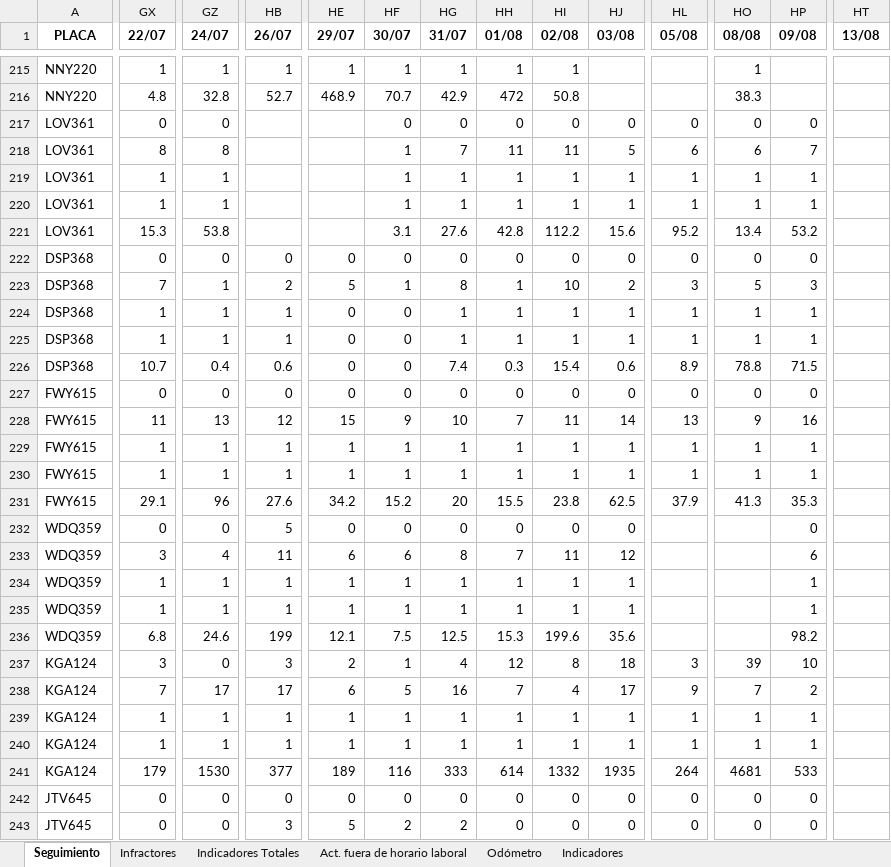
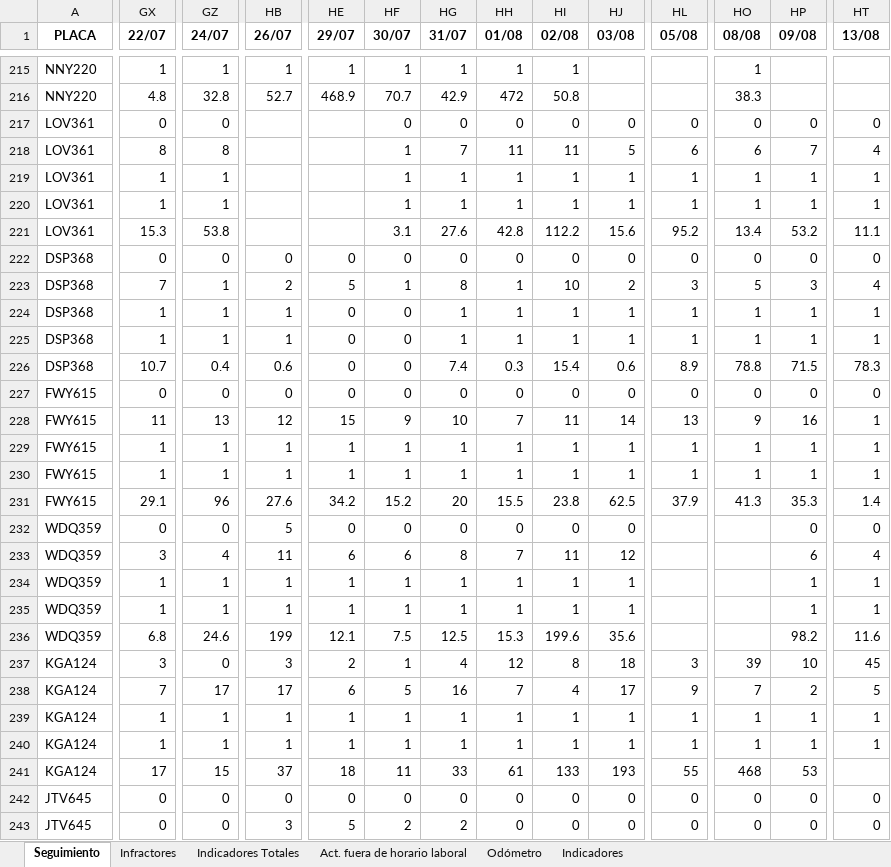
Before and after one commit to SGI-ManuelPico/informesVehiculares, an Excel workbook: seguimiento.xlsx, sheet Seguimiento, drawn as a sheet; only a part is shown, gaps mark what is left out; values as stored, in another font and other column widths than the file's, no borders; the diff covers the shown part only; the diff names each change by its address in the sheet, - before the commit and + after, or states it on an @@ line.

```diff
--- a/seguimiento.xlsx (sheet Seguimiento)
+++ b/seguimiento.xlsx (sheet Seguimiento)
-HT217 (13/08): (empty)
+HT217 (13/08): 0
-HT218 (13/08): (empty)
+HT218 (13/08): 4
-HT219:HT220 (13/08): (empty)
+HT219:HT220 (13/08): 1
-HT221 (13/08): (empty)
+HT221 (13/08): 11.1
-HT222 (13/08): (empty)
+HT222 (13/08): 0
-HT223 (13/08): (empty)
+HT223 (13/08): 4
-HT224:HT225 (13/08): (empty)
+HT224:HT225 (13/08): 1
-HT226 (13/08): (empty)
+HT226 (13/08): 78.3
-HT227 (13/08): (empty)
+HT227 (13/08): 0
-HT228:HT230 (13/08): (empty)
+HT228:HT230 (13/08): 1
-HT231 (13/08): (empty)
+HT231 (13/08): 1.4
-HT232 (13/08): (empty)
+HT232 (13/08): 0
-HT233 (13/08): (empty)
+HT233 (13/08): 4
-HT234:HT235 (13/08): (empty)
+HT234:HT235 (13/08): 1
-HT236 (13/08): (empty)
+HT236 (13/08): 11.6
-HT237 (13/08): (empty)
+HT237 (13/08): 45
-HT238 (13/08): (empty)
+HT238 (13/08): 5
-HT239:HT240 (13/08): (empty)
+HT239:HT240 (13/08): 1
-GX241 (22/07): 179
+GX241 (22/07): 17
-GZ241 (24/07): 1530
+GZ241 (24/07): 15
-HB241 (26/07): 377
+HB241 (26/07): 37
-HE241 (29/07): 189
+HE241 (29/07): 18
-HF241 (30/07): 116
+HF241 (30/07): 11
-HG241 (31/07): 333
+HG241 (31/07): 33
-HH241 (01/08): 614
+HH241 (01/08): 61
-HI241 (02/08): 1332
+HI241 (02/08): 133
-HJ241 (03/08): 1935
+HJ241 (03/08): 193
-HL241 (05/08): 264
+HL241 (05/08): 55
-HO241 (08/08): 4681
+HO241 (08/08): 468
-HP241 (09/08): 533
+HP241 (09/08): 53
-HT242:HT243 (13/08): (empty)
+HT242:HT243 (13/08): 0
```
Also changed, not shown: 138 edited cells elsewhere in this sheet, sheet Act. fuera de horario laboral, sheet Odómetro, sheet Infractores, sheet Indicadores Totales, sheet Indicadores, 29 other files.
